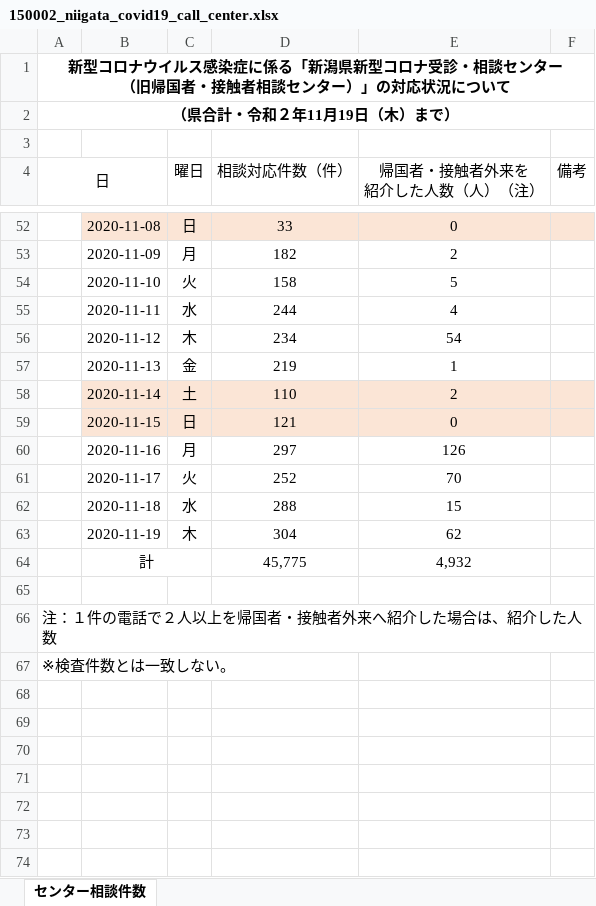
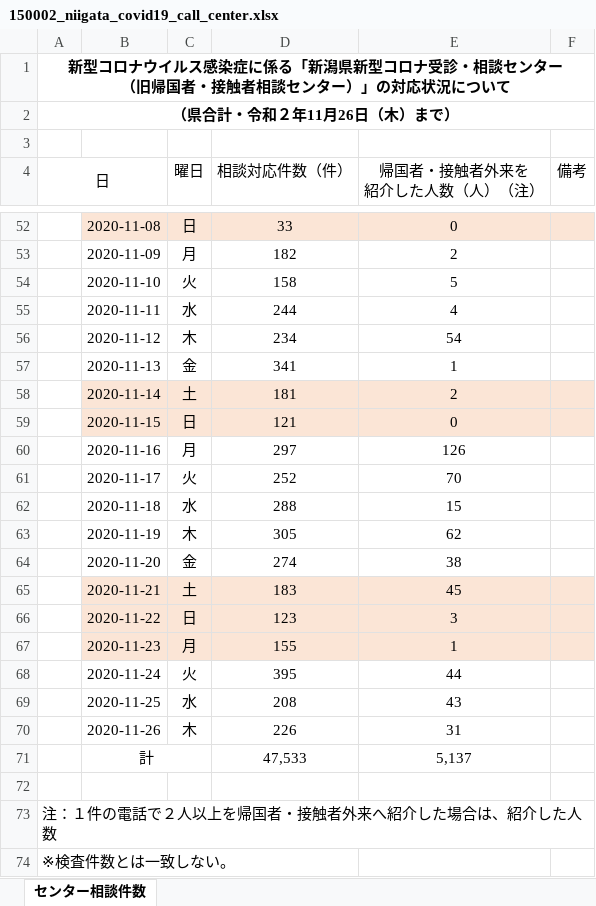
Before and after one commit to CodeForNiigata/covid19-data-niigata, an Excel workbook: dist/xlsx/150002_niigata_covid19_call_center.xlsx, sheet センター相談件数, drawn as a sheet; only a part is shown, gaps mark what is left out; values as stored, in another font and other column widths than the file's, no borders; addresses are those after the commit; the diff names each change by its address in the sheet, - before the commit and + after, or states it on an @@ line.

```diff
--- a/dist/xlsx/150002_niigata_covid19_call_center.xlsx (sheet センター相談件数)
+++ b/dist/xlsx/150002_niigata_covid19_call_center.xlsx (sheet センター相談件数)
-A2 (日): （県合計・令和２年11月19日（木）まで）
+A2 (日): （県合計・令和２年11月26日（木）まで）
-D57 (相談対応件数（件）): 219
+D57 (相談対応件数（件）): 341
-D58 (相談対応件数（件）): 110
+D58 (相談対応件数（件）): 181
-D63 (相談対応件数（件）): 304
+D63 (相談対応件数（件）): 305
+row 64:  | 2020-11-20 | 金 | 274 | 38
+row 65:  | 2020-11-21 | 土 | 183 | 45
+row 66:  | 2020-11-22 | 日 | 123 | 3
+row 67:  | 2020-11-23 | 月 | 155 | 1
+row 68:  | 2020-11-24 | 火 | 395 | 44
+row 69:  | 2020-11-25 | 水 | 208 | 43
+row 70:  | 2020-11-26 | 木 | 226 | 31
-D71 (相談対応件数（件）): 45,775
+D71 (相談対応件数（件）): 47,533
-E71 (帰国者・接触者外来を 紹介した人数（人）（注）): 4,932
+E71 (帰国者・接触者外来を 紹介した人数（人）（注）): 5,137
```
Also changed, not shown: dist/xlsx/150002_niigata_covid19_test.xlsx, 8 other files.
